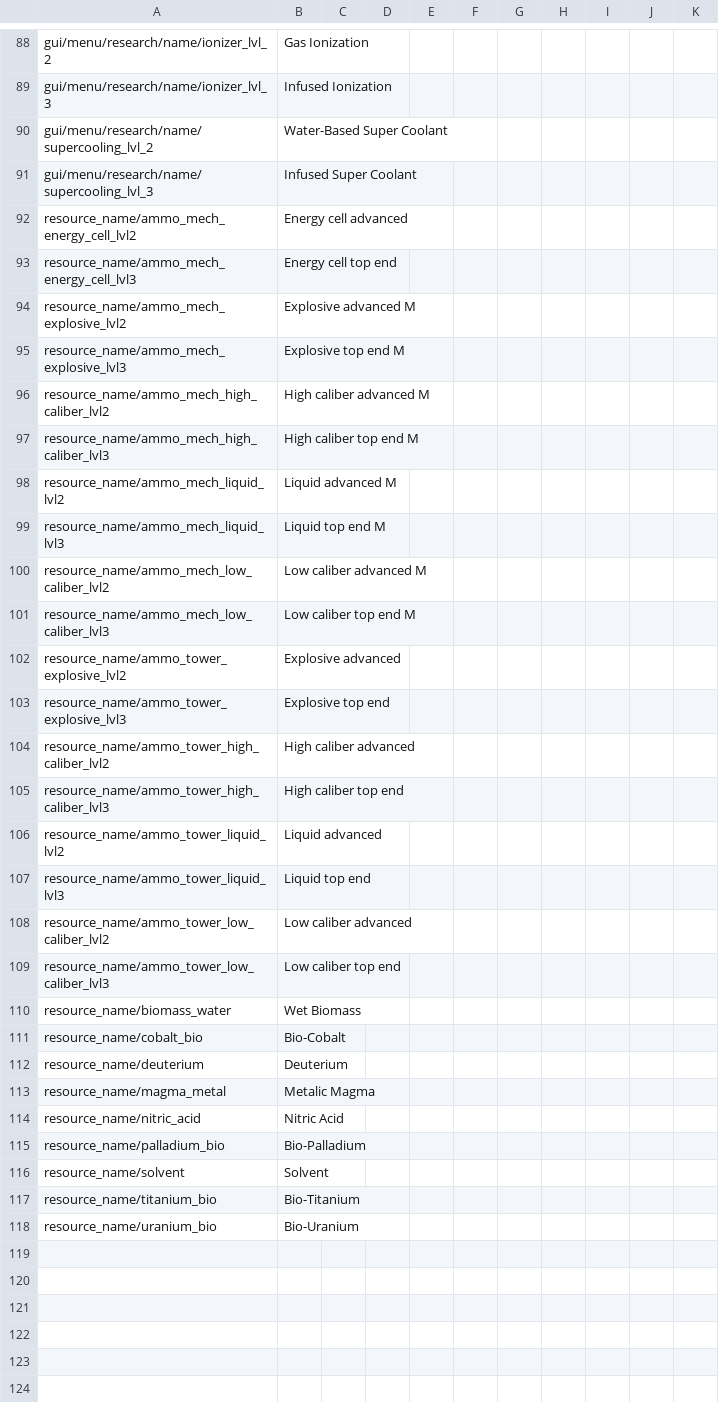
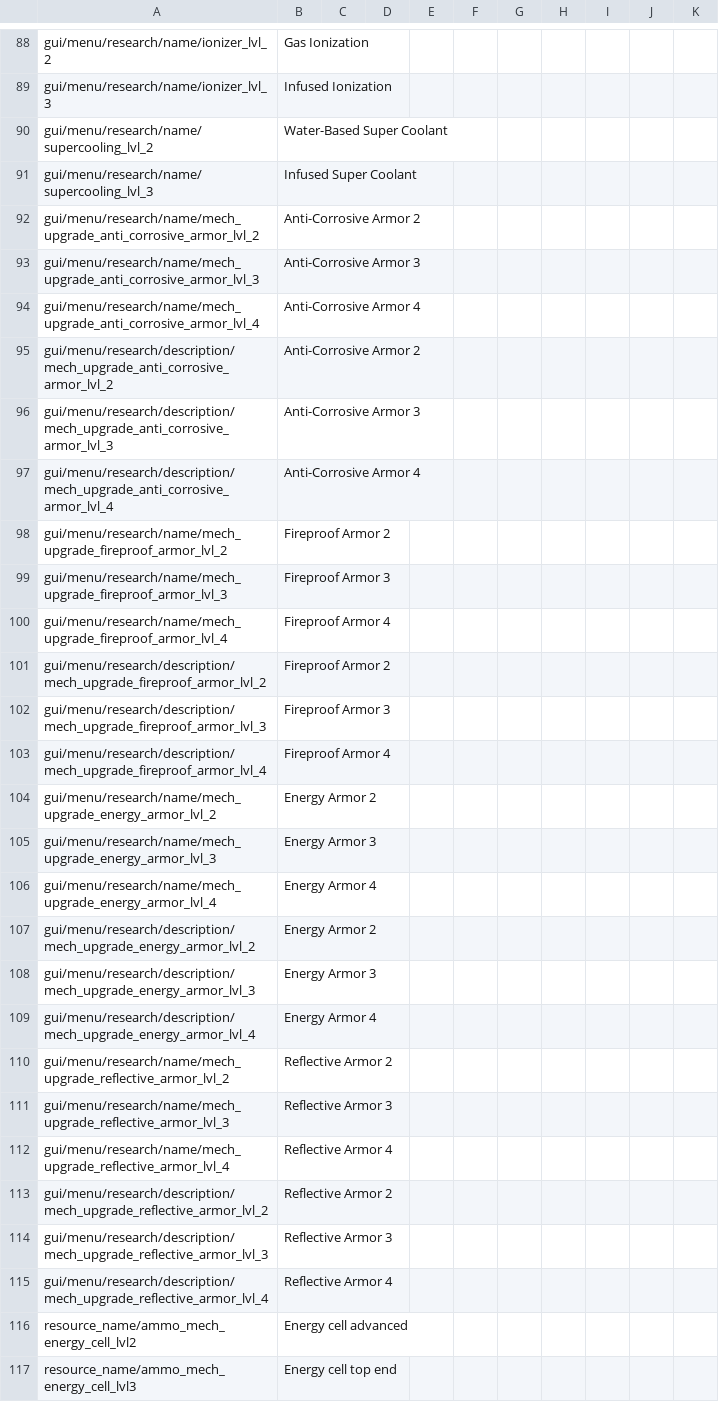
Before and after one commit to TheKilltech/rift_balance, a CSV file: gui/rebalance_localizations.csv, drawn as a sheet; only a part is shown, gaps mark what is left out; the shorter side is filled out with more unchanged rows.

Commit message:
reworked armors to protect from eviormental hazards

```diff
--- a/gui/rebalance_localizations.csv
+++ b/gui/rebalance_localizations.csv
@@ -91,2 +91,26 @@ gui/menu/research/name/supercooling_lvl_2;Water-Based Super Coolant;;;;;;;;;
 gui/menu/research/name/supercooling_lvl_3;Infused Super Coolant;;;;;;;;;
+gui/menu/research/name/mech_upgrade_anti_corrosive_armor_lvl_2;Anti-Corrosive Armor 2;;;;;;;;;
+gui/menu/research/name/mech_upgrade_anti_corrosive_armor_lvl_3;Anti-Corrosive Armor 3;;;;;;;;;
+gui/menu/research/name/mech_upgrade_anti_corrosive_armor_lvl_4;Anti-Corrosive Armor 4;;;;;;;;;
+gui/menu/research/description/mech_upgrade_anti_corrosive_armor_lvl_2;Anti-Corrosive Armor 2;;;;;;;;;
+gui/menu/research/description/mech_upgrade_anti_corrosive_armor_lvl_3;Anti-Corrosive Armor 3;;;;;;;;;
+gui/menu/research/description/mech_upgrade_anti_corrosive_armor_lvl_4;Anti-Corrosive Armor 4;;;;;;;;;
+gui/menu/research/name/mech_upgrade_fireproof_armor_lvl_2;Fireproof Armor 2;;;;;;;;;
+gui/menu/research/name/mech_upgrade_fireproof_armor_lvl_3;Fireproof Armor 3;;;;;;;;;
+gui/menu/research/name/mech_upgrade_fireproof_armor_lvl_4;Fireproof Armor 4;;;;;;;;;
+gui/menu/research/description/mech_upgrade_fireproof_armor_lvl_2;Fireproof Armor 2;;;;;;;;;
+gui/menu/research/description/mech_upgrade_fireproof_armor_lvl_3;Fireproof Armor 3;;;;;;;;;
+gui/menu/research/description/mech_upgrade_fireproof_armor_lvl_4;Fireproof Armor 4;;;;;;;;;
+gui/menu/research/name/mech_upgrade_energy_armor_lvl_2;Energy Armor 2;;;;;;;;;
+gui/menu/research/name/mech_upgrade_energy_armor_lvl_3;Energy Armor 3;;;;;;;;;
+gui/menu/research/name/mech_upgrade_energy_armor_lvl_4;Energy Armor 4;;;;;;;;;
+gui/menu/research/description/mech_upgrade_energy_armor_lvl_2;Energy Armor 2;;;;;;;;;
+gui/menu/research/description/mech_upgrade_energy_armor_lvl_3;Energy Armor 3;;;;;;;;;
+gui/menu/research/description/mech_upgrade_energy_armor_lvl_4;Energy Armor 4;;;;;;;;;
+gui/menu/research/name/mech_upgrade_reflective_armor_lvl_2;Reflective Armor 2;;;;;;;;;
+gui/menu/research/name/mech_upgrade_reflective_armor_lvl_3;Reflective Armor 3;;;;;;;;;
+gui/menu/research/name/mech_upgrade_reflective_armor_lvl_4;Reflective Armor 4;;;;;;;;;
+gui/menu/research/description/mech_upgrade_reflective_armor_lvl_2;Reflective Armor 2;;;;;;;;;
+gui/menu/research/description/mech_upgrade_reflective_armor_lvl_3;Reflective Armor 3;;;;;;;;;
+gui/menu/research/description/mech_upgrade_reflective_armor_lvl_4;Reflective Armor 4;;;;;;;;;
 resource_name/ammo_mech_energy_cell_lvl2;Energy cell advanced;;;;;;;;;
```
Also changed, not shown: 3 other files.
